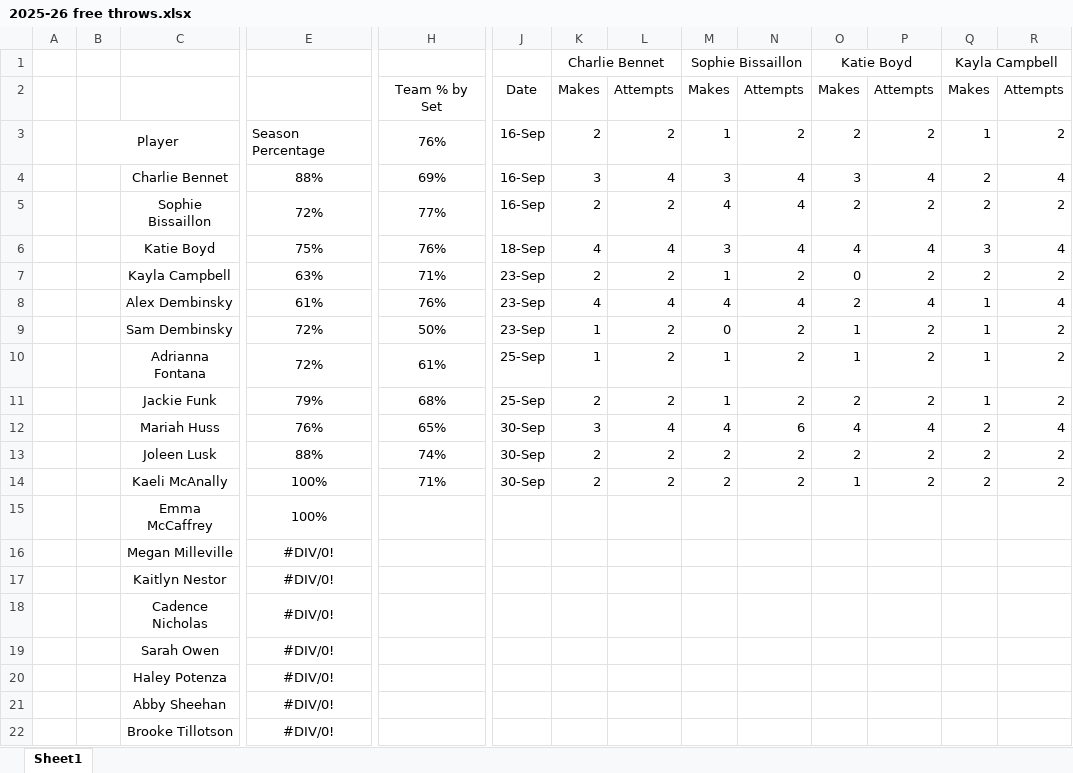
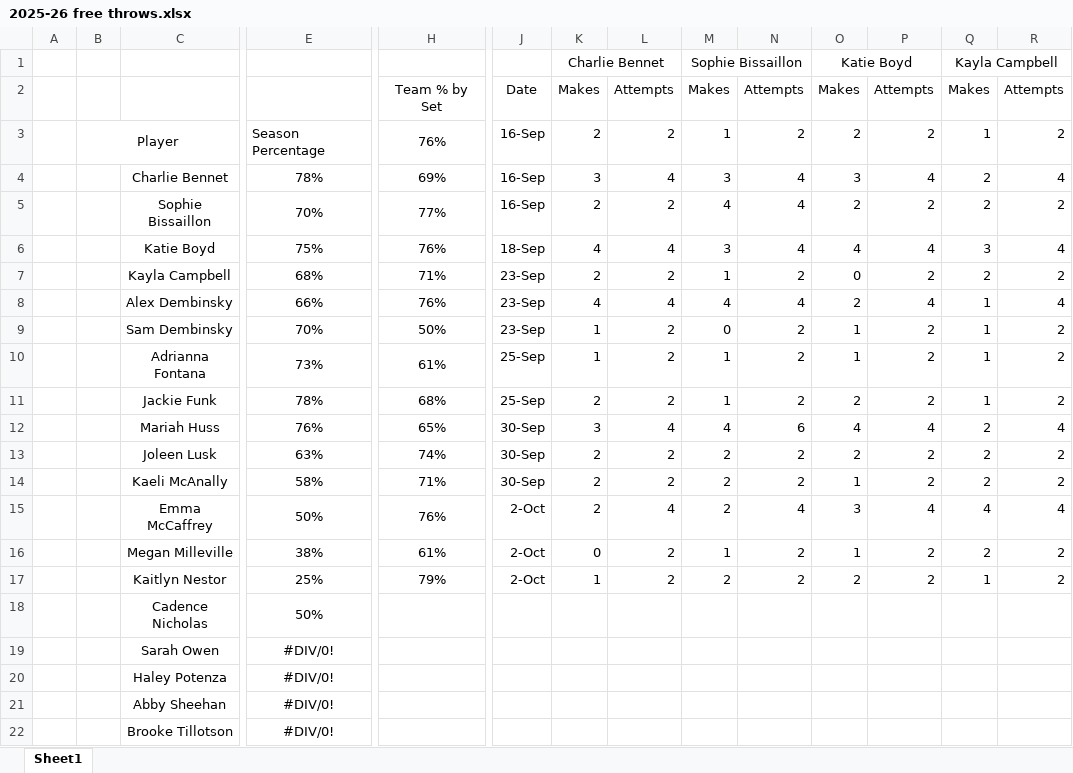
Before and after one commit to jeremyzanella0/2025-2026, an Excel workbook: 2025-26 free throws.xlsx, sheet Sheet1, drawn as a sheet; only a part is shown, gaps mark what is left out; values as stored, in another font and other column widths than the file's, no borders; removed rows and columns are numbered as before the commit, all else as after; rows hold the shown columns only; the diff names each change by its address in the sheet, - before the commit and + after, or states it on an @@ line.

```diff
--- a/2025-26 free throws.xlsx (sheet Sheet1)
+++ b/2025-26 free throws.xlsx (sheet Sheet1)
-E4: 88%
+E4: 78%
-E5: 72%
+E5: 70%
-E7: 63%
+E7: 68%
-E8: 61%
+E8: 66%
-E9: 72%
+E9: 70%
-E10: 72%
+E10: 73%
-E11: 79%
+E11: 78%
-E13: 88%
+E13: 63%
-E14: 100%
+E14: 58%
-row 15:  |  | Emma McCaffrey | 100%
-row 16:  |  | Megan Milleville | #DIV/0!
-row 17:  |  | Kaitlyn Nestor | #DIV/0!
+row 15:  |  | Emma McCaffrey | 50% | 76% | 2-Oct | 2 | 4 | 2 | 4 | 3 | 4 | 4 | 4
+row 16:  |  | Megan Milleville | 38% | 61% | 2-Oct | 0 | 2 | 1 | 2 | 1 | 2 | 2 | 2
+row 17:  |  | Kaitlyn Nestor | 25% | 79% | 2-Oct | 1 | 2 | 2 | 2 | 2 | 2 | 1 | 2
-E18: #DIV/0!
+E18: 50%
```
Also changed, not shown: 5 other files.
